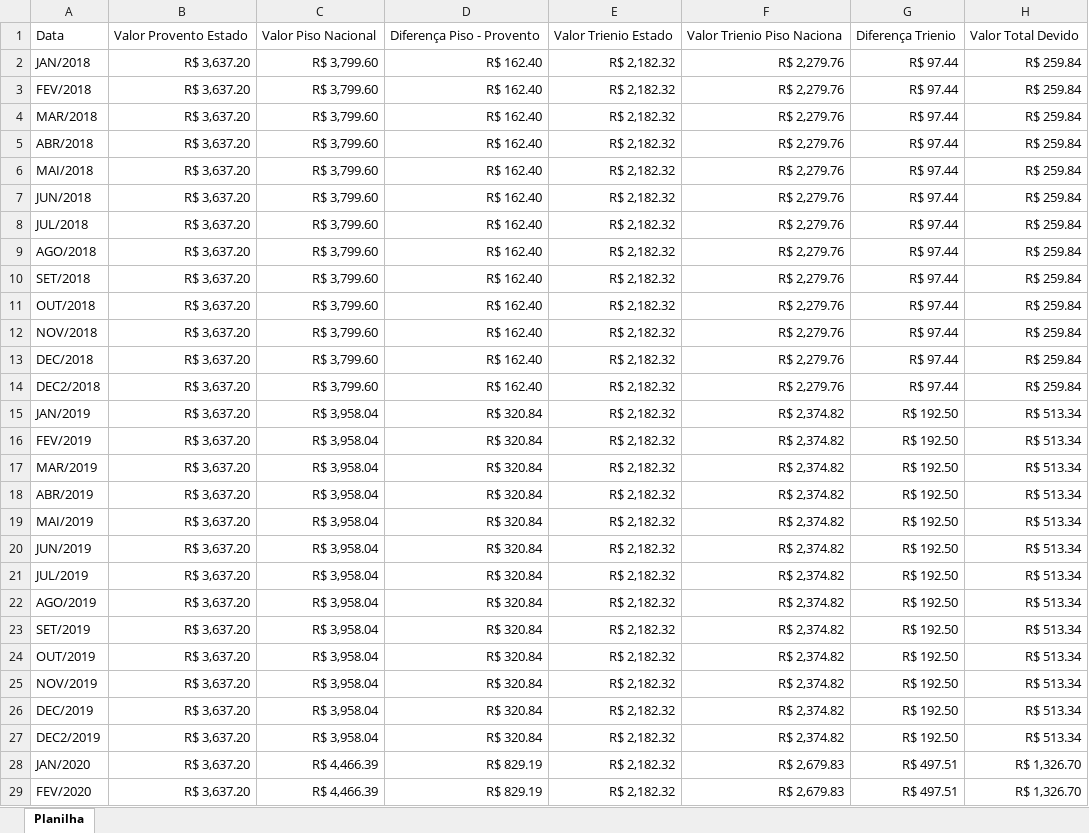
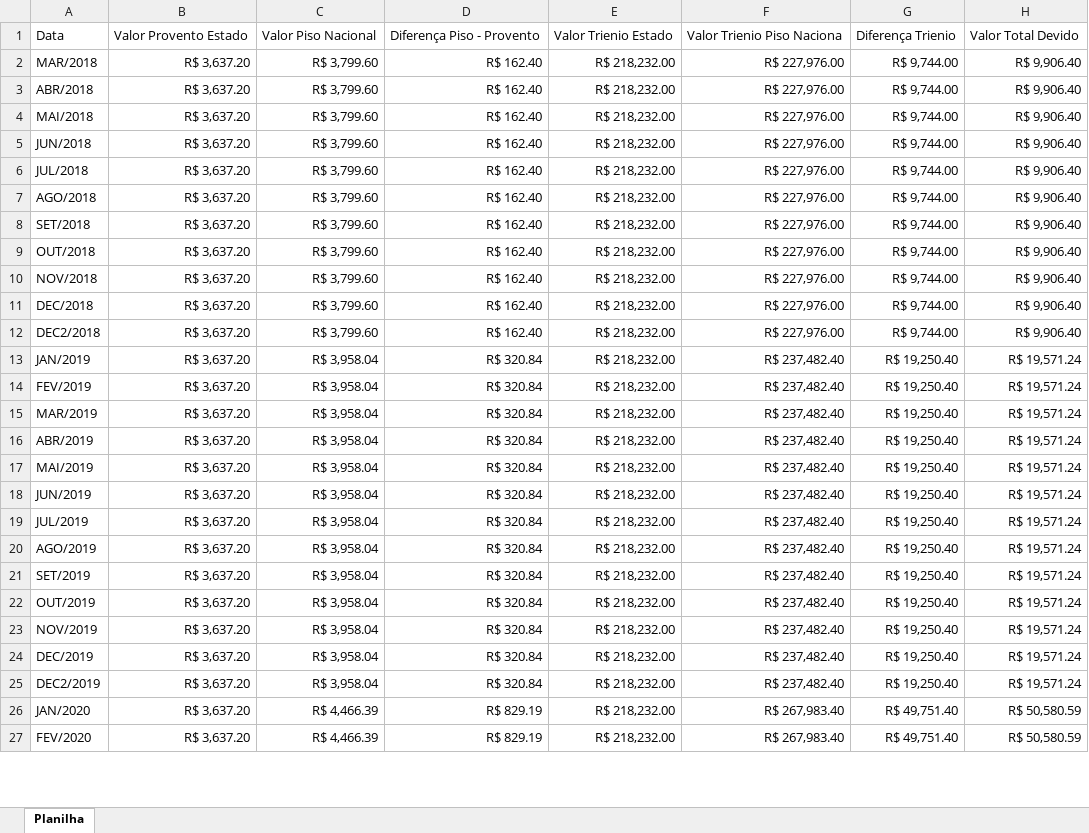
Before and after one commit to LizWernerF/ProjetoSoftVersao6, an Excel workbook: ProjetoWernerAdv/planilha.xlsx, sheet Planilha, drawn as a sheet; only a part is shown; values as stored, in another font and other column widths than the file's, no borders; removed rows and columns are numbered as before the commit, all else as after; the diff covers the shown part only; the diff names each change by its address in the sheet, - before the commit and + after, or states it on an @@ line.

```diff
--- a/ProjetoWernerAdv/planilha.xlsx (sheet Planilha)
+++ b/ProjetoWernerAdv/planilha.xlsx (sheet Planilha)
-row 2: JAN/2018 | R$ 3,637.20 | R$ 3,799.60 | R$ 162.40 | R$ 2,182.32 | R$ 2,279.76 | R$ 97.44 | R$ 259.84
-row 3: FEV/2018 | R$ 3,637.20 | R$ 3,799.60 | R$ 162.40 | R$ 2,182.32 | R$ 2,279.76 | R$ 97.44 | R$ 259.84
-E2:E27: R$ 2,182.32
+E2:E27: R$ 218,232.00
-F2:F12: R$ 2,279.76
+F2:F12: R$ 227,976.00
-G2:G12: R$ 97.44
+G2:G12: R$ 9,744.00
-H2:H12: R$ 259.84
+H2:H12: R$ 9,906.40
-F13:F25: R$ 2,374.82
+F13:F25: R$ 237,482.40
-G13:G25: R$ 192.50
+G13:G25: R$ 19,250.40
-H13:H25: R$ 513.34
+H13:H25: R$ 19,571.24
-F26:F27: R$ 2,679.83
+F26:F27: R$ 267,983.40
-G26:G27: R$ 497.51
+G26:G27: R$ 49,751.40
-H26:H27: R$ 1,326.70
+H26:H27: R$ 50,580.59
```
Also changed, not shown: 11 removed rows and 161 edited cells elsewhere in this sheet, 36 other files.
